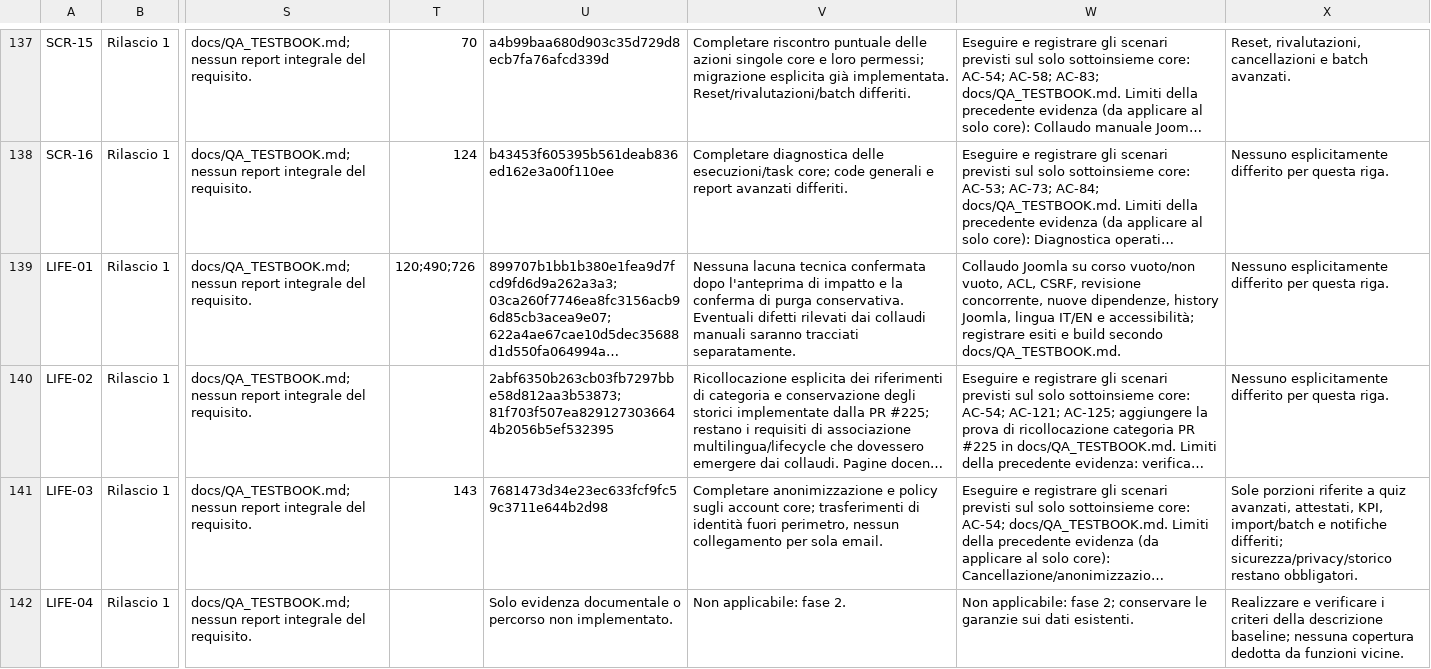
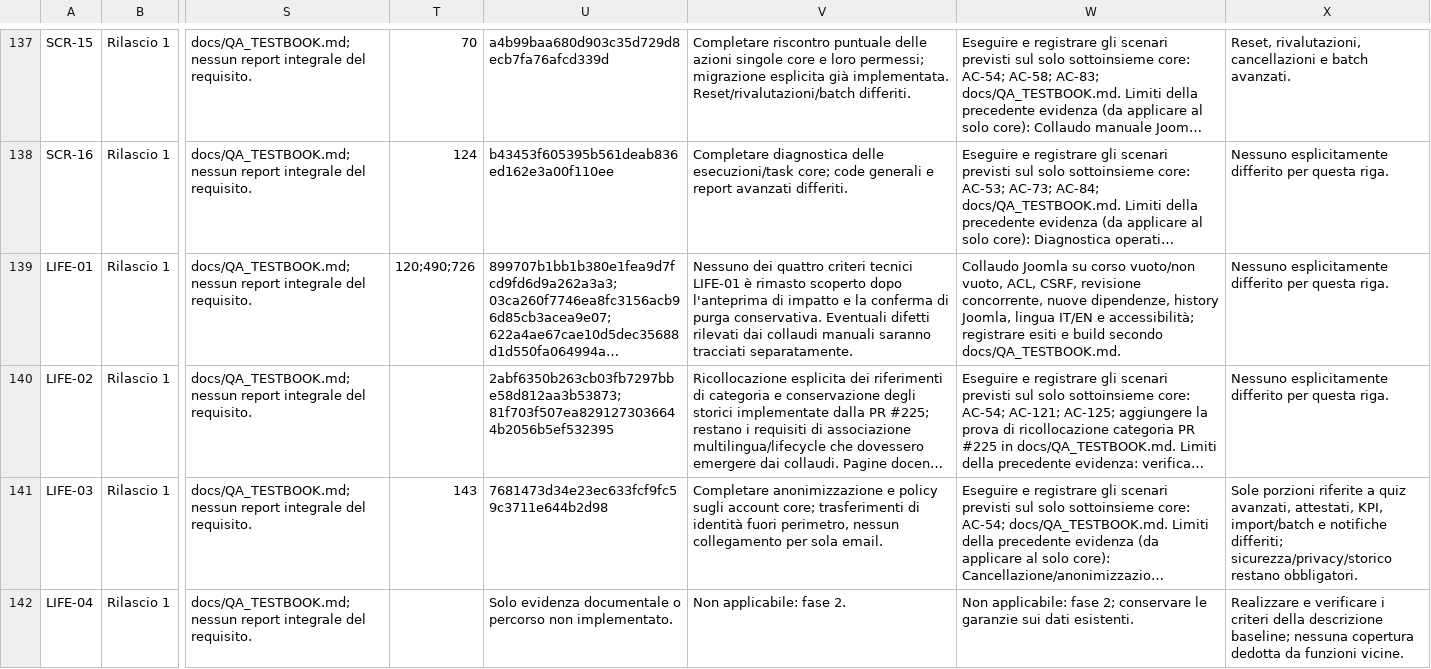
Before and after one commit to jeckodevelopment/jd_learn, a CSV file: docs/REQUIREMENTS_STATUS.csv, drawn as a sheet; only a part is shown, gaps mark what is left out; long unchanged cells end in …; the diff names each change by its address in the sheet, - before the commit and + after, or states it on an @@ line.

Commit message:
docs(LIFE-01): mark zero residual implementation work using canonical status format

```diff
--- a/docs/REQUIREMENTS_STATUS.csv
+++ b/docs/REQUIREMENTS_STATUS.csv
-V139: Nessuna lacuna tecnica confermata dopo l'anteprima…
+V139: Nessuno dei quattro criteri tecnici LIFE-01 è rimasto scoperto dopo l'anteprima…
```
